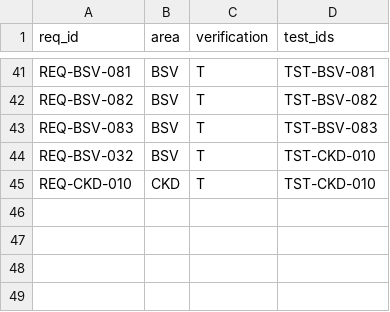
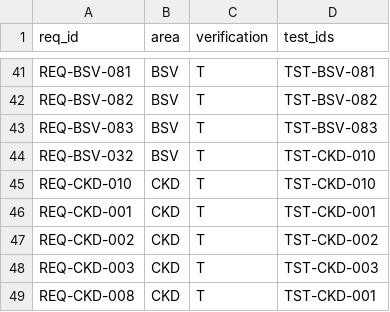
Before and after one commit to murphsicles/overlay-broadcast-1, a CSV file: docs/RTM.csv, drawn as a sheet; only a part is shown, gaps mark what is left out; the diff names each change by its address in the sheet, - before the commit and + after, or states it on an @@ line.

```diff
--- a/docs/RTM.csv
+++ b/docs/RTM.csv
+row 46: REQ-CKD-001 | CKD | T | TST-CKD-001
+row 47: REQ-CKD-002 | CKD | T | TST-CKD-002
+row 48: REQ-CKD-003 | CKD | T | TST-CKD-003
+row 49: REQ-CKD-008 | CKD | T | TST-CKD-001
```
Also changed, not shown: 5 other files.
